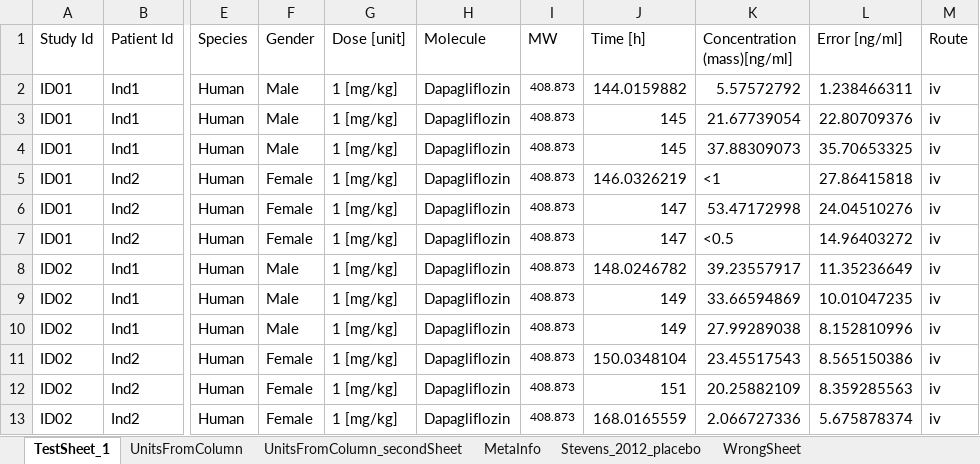
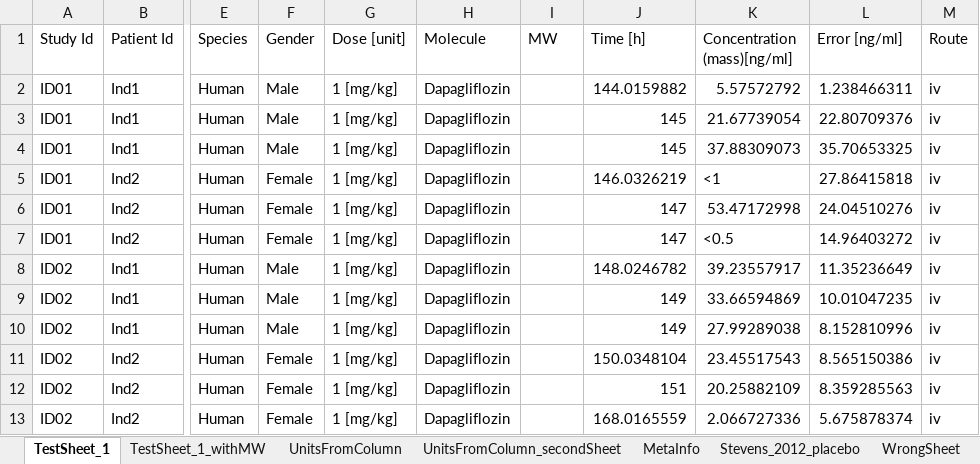
Before and after one commit to Open-Systems-Pharmacology/OSPSuite-R, an Excel workbook: inst/extdata/CompiledDataSet.xlsx, sheet TestSheet_1, drawn as a sheet; only a part is shown, gaps mark what is left out; values as stored, in another font and other column widths than the file's, no borders; the diff names each change by its address in the sheet, - before the commit and + after, or states it on an @@ line.

```diff
--- a/inst/extdata/CompiledDataSet.xlsx (sheet TestSheet_1)
+++ b/inst/extdata/CompiledDataSet.xlsx (sheet TestSheet_1)
+sheet tab: TestSheet_1_withMW
-I2:I13 (MW): 408.873
+I2:I13 (MW): (empty)
```
Also changed, not shown: 5 other files.
